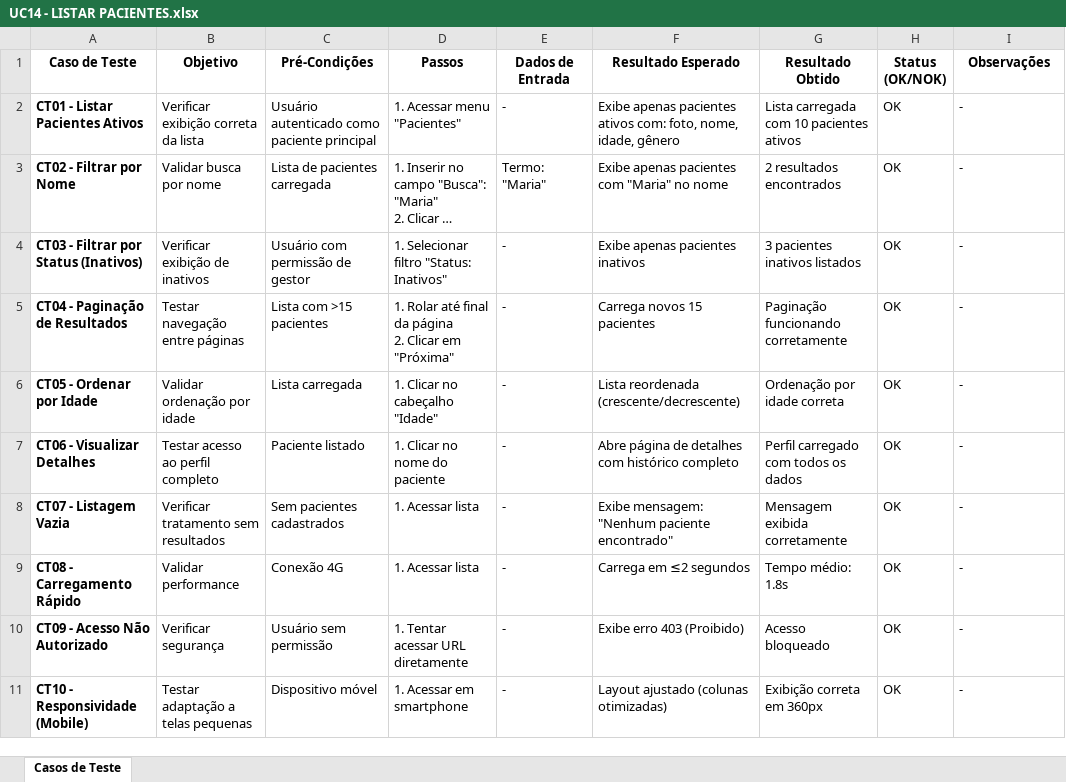
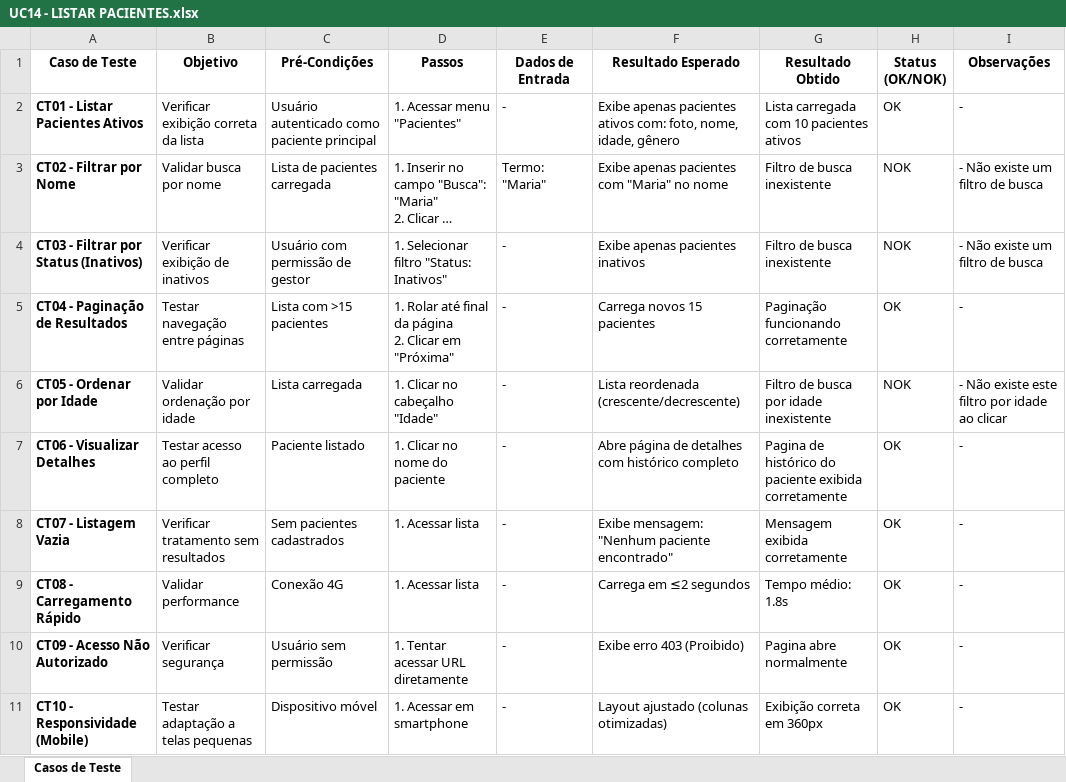
Before and after one commit to mateusvieiraifce/plataformainclua, an Excel workbook: documentação/Testes/Caso de Teste/UC14 - LISTAR PACIENTES.xlsx, sheet Casos de Teste, drawn as a sheet; long unchanged cells end in …; values as stored, in another font and other column widths than the file's, no borders; the diff names each change by its address in the sheet, - before the commit and + after, or states it on an @@ line.

```diff
--- a/documentação/Testes/Caso de Teste/UC14 - LISTAR PACIENTES.xlsx (sheet Casos de Teste)
+++ b/documentação/Testes/Caso de Teste/UC14 - LISTAR PACIENTES.xlsx (sheet Casos de Teste)
-G3 (Resultado Obtido): 2 resultados encontrados
+G3 (Resultado Obtido): Filtro de busca inexistente
-H3:H4 (Status (OK/NOK)): OK
+H3:H4 (Status (OK/NOK)): NOK
-I3:I4 (Observações): -
+I3:I4 (Observações): - Não existe um filtro de busca
-G4 (Resultado Obtido): 3 pacientes inativos listados
+G4 (Resultado Obtido): Filtro de busca inexistente
-G6 (Resultado Obtido): Ordenação por idade correta
+G6 (Resultado Obtido): Filtro de busca por idade inexistente
-H6 (Status (OK/NOK)): OK
+H6 (Status (OK/NOK)): NOK
-I6 (Observações): -
+I6 (Observações): - Não existe este filtro por idade ao clicar
-G7 (Resultado Obtido): Perfil carregado com todos os dados
+G7 (Resultado Obtido): Pagina de histórico do paciente exibida corretamente
-G10 (Resultado Obtido): Acesso bloqueado
+G10 (Resultado Obtido): Pagina abre normalmente
```
Also changed, not shown: documentação/Testes/Caso de Teste/UC06 - MANTER PACIENTES ASSOCIADOS.xlsx, documentação/Testes/Caso de Teste/UC10 - MANTER PERFIL.xlsx, 7 other files.
